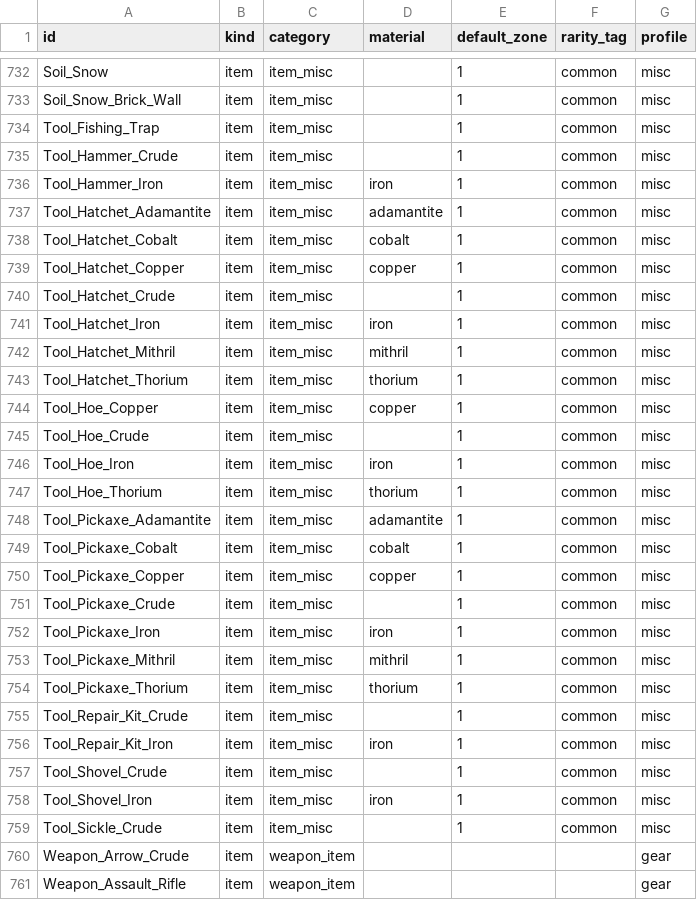
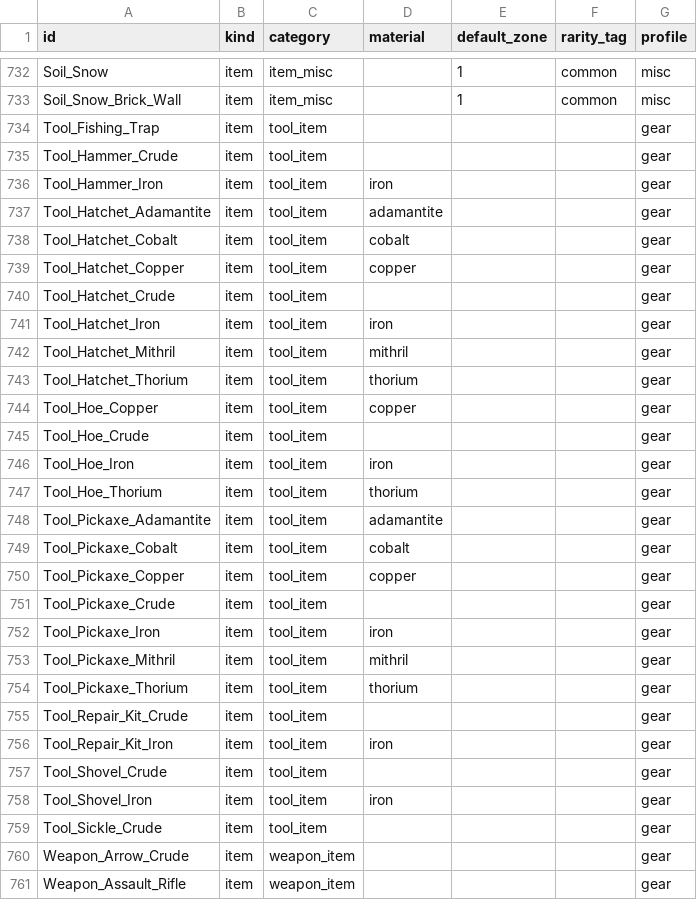
Before and after one commit to Noxitanius/Itempreise, a CSV file: data/extracted/catalog.csv, drawn as a sheet; only a part is shown, gaps mark what is left out.

```diff
--- a/data/extracted/catalog.csv
+++ b/data/extracted/catalog.csv
@@ -733,28 +733,28 @@ Soil_Snow,item,item_misc,,1,common,misc
 Soil_Snow_Brick_Wall,item,item_misc,,1,common,misc
-Tool_Fishing_Trap,item,item_misc,,1,common,misc
-Tool_Hammer_Crude,item,item_misc,,1,common,misc
-Tool_Hammer_Iron,item,item_misc,iron,1,common,misc
-Tool_Hatchet_Adamantite,item,item_misc,adamantite,1,common,misc
-Tool_Hatchet_Cobalt,item,item_misc,cobalt,1,common,misc
-Tool_Hatchet_Copper,item,item_misc,copper,1,common,misc
-Tool_Hatchet_Crude,item,item_misc,,1,common,misc
-Tool_Hatchet_Iron,item,item_misc,iron,1,common,misc
-Tool_Hatchet_Mithril,item,item_misc,mithril,1,common,misc
-Tool_Hatchet_Thorium,item,item_misc,thorium,1,common,misc
-Tool_Hoe_Copper,item,item_misc,copper,1,common,misc
-Tool_Hoe_Crude,item,item_misc,,1,common,misc
-Tool_Hoe_Iron,item,item_misc,iron,1,common,misc
-Tool_Hoe_Thorium,item,item_misc,thorium,1,common,misc
-Tool_Pickaxe_Adamantite,item,item_misc,adamantite,1,common,misc
-Tool_Pickaxe_Cobalt,item,item_misc,cobalt,1,common,misc
-Tool_Pickaxe_Copper,item,item_misc,copper,1,common,misc
-Tool_Pickaxe_Crude,item,item_misc,,1,common,misc
-Tool_Pickaxe_Iron,item,item_misc,iron,1,common,misc
-Tool_Pickaxe_Mithril,item,item_misc,mithril,1,common,misc
-Tool_Pickaxe_Thorium,item,item_misc,thorium,1,common,misc
-Tool_Repair_Kit_Crude,item,item_misc,,1,common,misc
-Tool_Repair_Kit_Iron,item,item_misc,iron,1,common,misc
-Tool_Shovel_Crude,item,item_misc,,1,common,misc
-Tool_Shovel_Iron,item,item_misc,iron,1,common,misc
-Tool_Sickle_Crude,item,item_misc,,1,common,misc
+Tool_Fishing_Trap,item,tool_item,,,,gear
+Tool_Hammer_Crude,item,tool_item,,,,gear
+Tool_Hammer_Iron,item,tool_item,iron,,,gear
+Tool_Hatchet_Adamantite,item,tool_item,adamantite,,,gear
+Tool_Hatchet_Cobalt,item,tool_item,cobalt,,,gear
+Tool_Hatchet_Copper,item,tool_item,copper,,,gear
+Tool_Hatchet_Crude,item,tool_item,,,,gear
+Tool_Hatchet_Iron,item,tool_item,iron,,,gear
+Tool_Hatchet_Mithril,item,tool_item,mithril,,,gear
+Tool_Hatchet_Thorium,item,tool_item,thorium,,,gear
+Tool_Hoe_Copper,item,tool_item,copper,,,gear
+Tool_Hoe_Crude,item,tool_item,,,,gear
+Tool_Hoe_Iron,item,tool_item,iron,,,gear
+Tool_Hoe_Thorium,item,tool_item,thorium,,,gear
+Tool_Pickaxe_Adamantite,item,tool_item,adamantite,,,gear
+Tool_Pickaxe_Cobalt,item,tool_item,cobalt,,,gear
+Tool_Pickaxe_Copper,item,tool_item,copper,,,gear
+Tool_Pickaxe_Crude,item,tool_item,,,,gear
+Tool_Pickaxe_Iron,item,tool_item,iron,,,gear
+Tool_Pickaxe_Mithril,item,tool_item,mithril,,,gear
+Tool_Pickaxe_Thorium,item,tool_item,thorium,,,gear
+Tool_Repair_Kit_Crude,item,tool_item,,,,gear
+Tool_Repair_Kit_Iron,item,tool_item,iron,,,gear
+Tool_Shovel_Crude,item,tool_item,,,,gear
+Tool_Shovel_Iron,item,tool_item,iron,,,gear
+Tool_Sickle_Crude,item,tool_item,,,,gear
 Weapon_Arrow_Crude,item,weapon_item,,,,gear
```
Also changed, not shown: data/extracted/canonical_catalog.csv, 5 other files.
